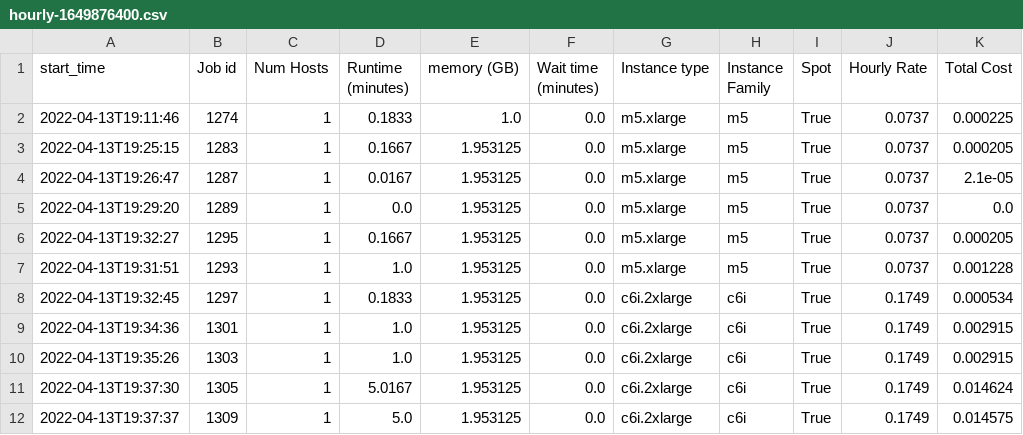
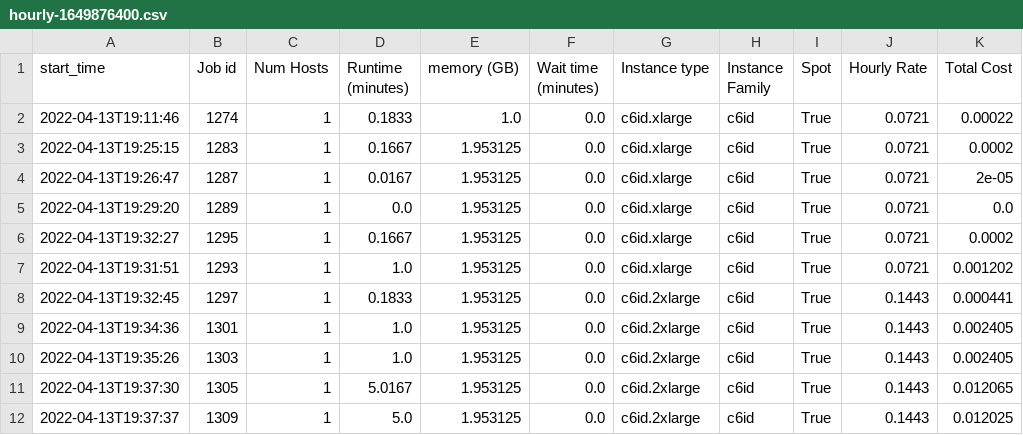
Before and after one commit to aws-samples/hpc-cost-simulator, a CSV file: test_files/JobAnalyzer/accelerator/hourly-1649876400.csv, drawn as a sheet.

Commit message:
Fix tests
Use a static instance_type_info.json so that results don't change
when prices do.

```diff
--- a/test_files/JobAnalyzer/accelerator/hourly-1649876400.csv
+++ b/test_files/JobAnalyzer/accelerator/hourly-1649876400.csv
@@ -1,12 +1,12 @@
 start_time,Job id,Num Hosts,Runtime (minutes),memory (GB),Wait time (minutes),Instance type,Instance Family,Spot,Hourly Rate,Total Cost
-2022-04-13T19:11:46,1274,1,0.1833,1.0,0.0,m5.xlarge,m5,True,0.0737,0.000225
-2022-04-13T19:25:15,1283,1,0.1667,1.953125,0.0,m5.xlarge,m5,True,0.0737,0.000205
-2022-04-13T19:26:47,1287,1,0.0167,1.953125,0.0,m5.xlarge,m5,True,0.0737,2.1e-05
-2022-04-13T19:29:20,1289,1,0.0,1.953125,0.0,m5.xlarge,m5,True,0.0737,0.0
-2022-04-13T19:32:27,1295,1,0.1667,1.953125,0.0,m5.xlarge,m5,True,0.0737,0.000205
-2022-04-13T19:31:51,1293,1,1.0,1.953125,0.0,m5.xlarge,m5,True,0.0737,0.001228
-2022-04-13T19:32:45,1297,1,0.1833,1.953125,0.0,c6i.2xlarge,c6i,True,0.1749,0.000534
-2022-04-13T19:34:36,1301,1,1.0,1.953125,0.0,c6i.2xlarge,c6i,True,0.1749,0.002915
-2022-04-13T19:35:26,1303,1,1.0,1.953125,0.0,c6i.2xlarge,c6i,True,0.1749,0.002915
-2022-04-13T19:37:30,1305,1,5.0167,1.953125,0.0,c6i.2xlarge,c6i,True,0.1749,0.014624
-2022-04-13T19:37:37,1309,1,5.0,1.953125,0.0,c6i.2xlarge,c6i,True,0.1749,0.014575
+2022-04-13T19:11:46,1274,1,0.1833,1.0,0.0,c6id.xlarge,c6id,True,0.0721,0.00022
+2022-04-13T19:25:15,1283,1,0.1667,1.953125,0.0,c6id.xlarge,c6id,True,0.0721,0.0002
+2022-04-13T19:26:47,1287,1,0.0167,1.953125,0.0,c6id.xlarge,c6id,True,0.0721,2e-05
+2022-04-13T19:29:20,1289,1,0.0,1.953125,0.0,c6id.xlarge,c6id,True,0.0721,0.0
+2022-04-13T19:32:27,1295,1,0.1667,1.953125,0.0,c6id.xlarge,c6id,True,0.0721,0.0002
+2022-04-13T19:31:51,1293,1,1.0,1.953125,0.0,c6id.xlarge,c6id,True,0.0721,0.001202
+2022-04-13T19:32:45,1297,1,0.1833,1.953125,0.0,c6id.2xlarge,c6id,True,0.1443,0.000441
+2022-04-13T19:34:36,1301,1,1.0,1.953125,0.0,c6id.2xlarge,c6id,True,0.1443,0.002405
+2022-04-13T19:35:26,1303,1,1.0,1.953125,0.0,c6id.2xlarge,c6id,True,0.1443,0.002405
+2022-04-13T19:37:30,1305,1,5.0167,1.953125,0.0,c6id.2xlarge,c6id,True,0.1443,0.012065
+2022-04-13T19:37:37,1309,1,5.0,1.953125,0.0,c6id.2xlarge,c6id,True,0.1443,0.012025
```
Also changed, not shown: test_files/JobAnalyzer/lsf/hourly-1643918400.csv, test_files/JobAnalyzer/lsf/hourly-1643922000.csv, 21 other files.
